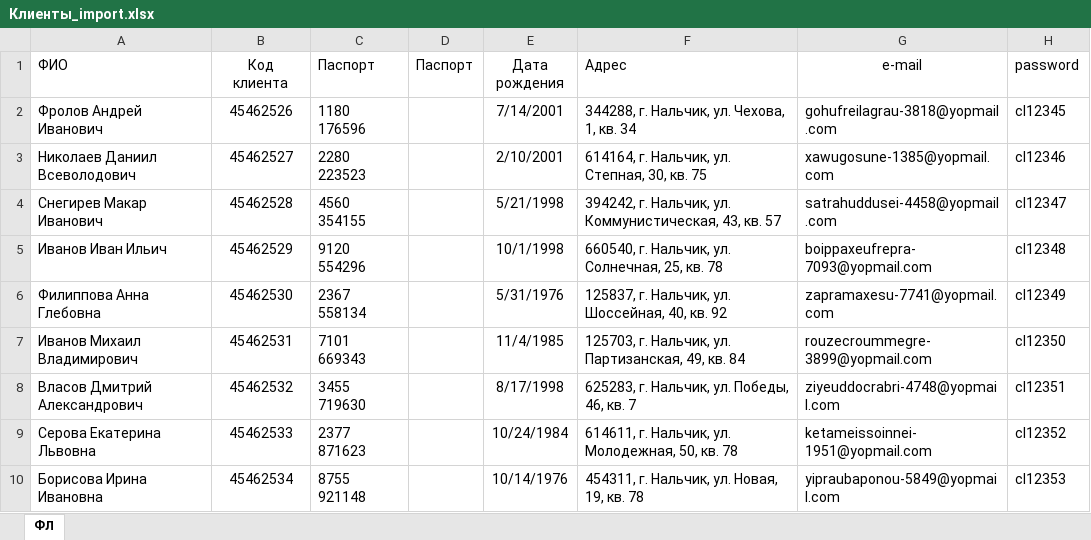
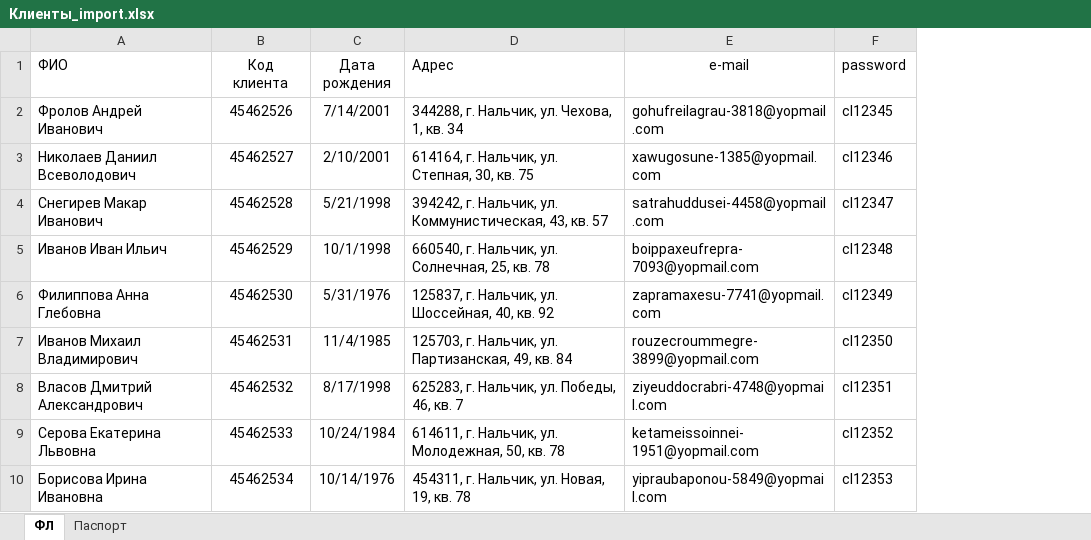
Before and after one commit to TiKlim/Demo1103, an Excel workbook: Task11_03/Сессия 1/Клиенты_import.xlsx, sheet ФЛ, drawn as a sheet; only a part is shown; values as stored, in another font and other column widths than the file's, no borders; the diff names each change by its address in the sheet, - before the commit and + after, or states it on an @@ line.

```diff
--- a/Task11_03/Сессия 1/Клиенты_import.xlsx (sheet ФЛ)
+++ b/Task11_03/Сессия 1/Клиенты_import.xlsx (sheet ФЛ)
+sheet tab: Паспорт
-column C (Паспорт), rows 2-10: 1180 176596 | 2280 223523 | 4560 354155 | 9120 554296 | 2367 558134 | 7101 669343 | 3455 719630 | 2377 871623 | 8755 921148
-column D (Паспорт), empty
```
Also changed, not shown: Task11_03/Сессия 1/Заказы_import.xlsx, Task11_03/Сессия 1/Услуги_import.xlsx.
